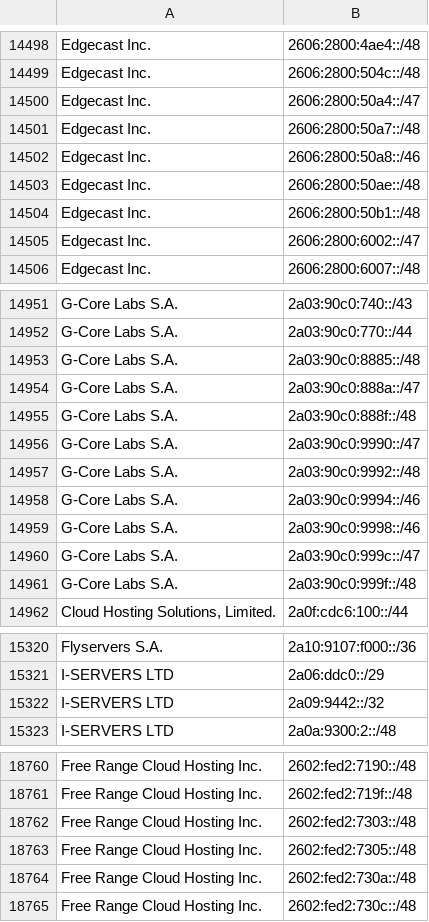
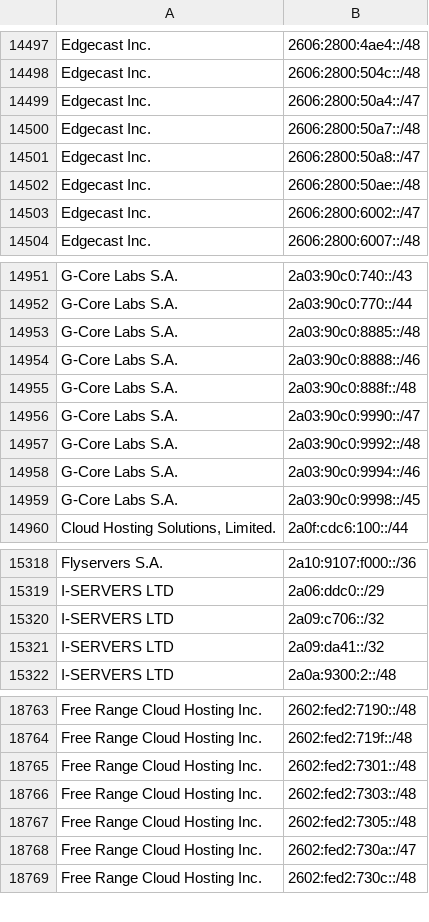
Before and after one commit to hexydec/ip-ranges, a CSV file: output/datacentres-ipv6.csv, drawn as a sheet; only a part is shown, gaps mark what is left out; removed rows and columns are numbered as before the commit, all else as after; the diff covers the shown part only; the diff names each change by its address in the sheet, - before the commit and + after, or states it on an @@ line.

```diff
--- a/output/datacentres-ipv6.csv
+++ b/output/datacentres-ipv6.csv
-B14501: 2606:2800:50a8::/46
+B14501: 2606:2800:50a8::/47
-row 14504: Edgecast Inc. | 2606:2800:50b1::/48
-B14954: 2a03:90c0:888a::/47
+B14954: 2a03:90c0:8888::/46
-B14959: 2a03:90c0:9998::/46
+B14959: 2a03:90c0:9998::/45
-row 14960: G-Core Labs S.A. | 2a03:90c0:999c::/47
-row 14961: G-Core Labs S.A. | 2a03:90c0:999f::/48
+row 15320: I-SERVERS LTD | 2a09:c706::/32
-B15321: 2a09:9442::/32
+B15321: 2a09:da41::/32
+row 18765: Free Range Cloud Hosting Inc. | 2602:fed2:7301::/48
-B18768: 2602:fed2:730a::/48
+B18768: 2602:fed2:730a::/47
```
Also changed, not shown: 15 added rows, 14 removed rows and 17 edited cells elsewhere in this file, 8 other files.
